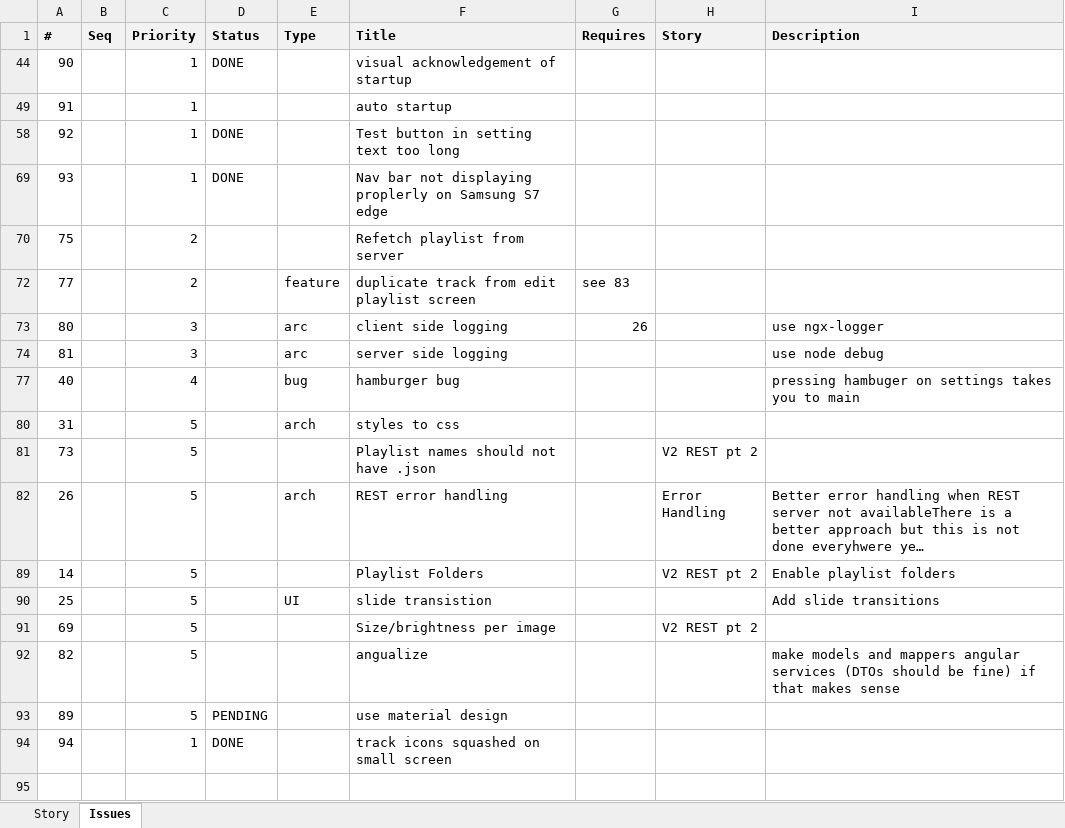
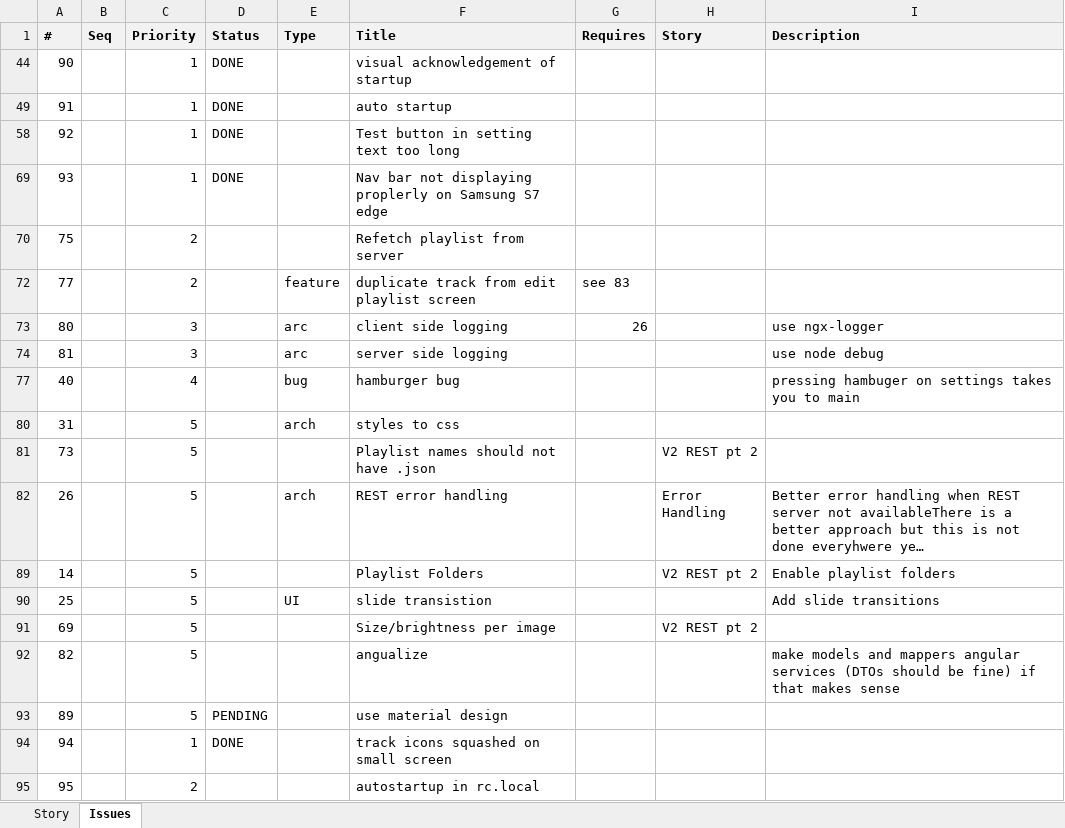
Before and after one commit to ownimage/piWriter, an Excel workbook: IssuesLog.xlsx, sheet Issues, drawn as a sheet; long unchanged cells end in …; values as stored, in another font and other column widths than the file's, no borders; the diff names each change by its address in the sheet, - before the commit and + after, or states it on an @@ line.

Commit message:
Issue #91 auto startup and restart

```diff
--- a/IssuesLog.xlsx (sheet Issues)
+++ b/IssuesLog.xlsx (sheet Issues)
-D49 (Status): (empty)
+D49 (Status): DONE
+row 95: 95 |  | 2 |  |  | autostartup in rc.local
```
Also changed, not shown: 1 other file.
